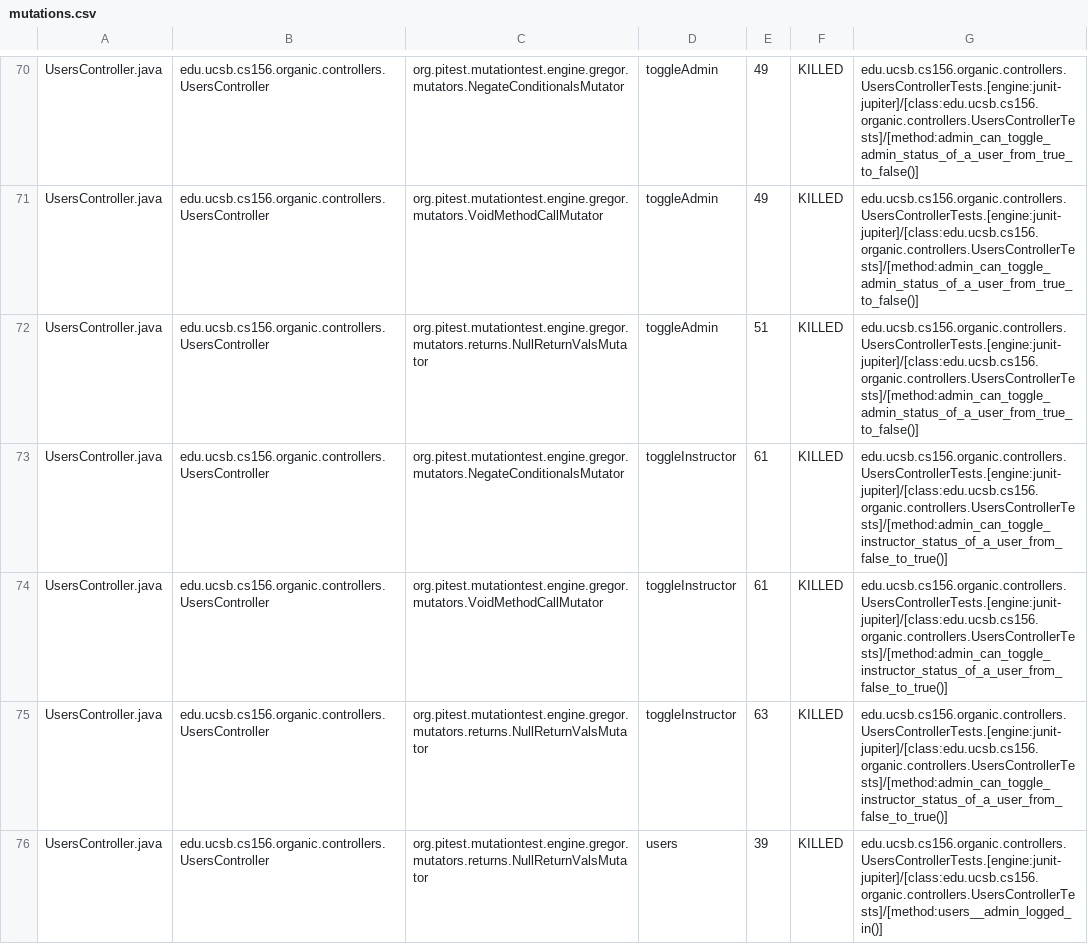
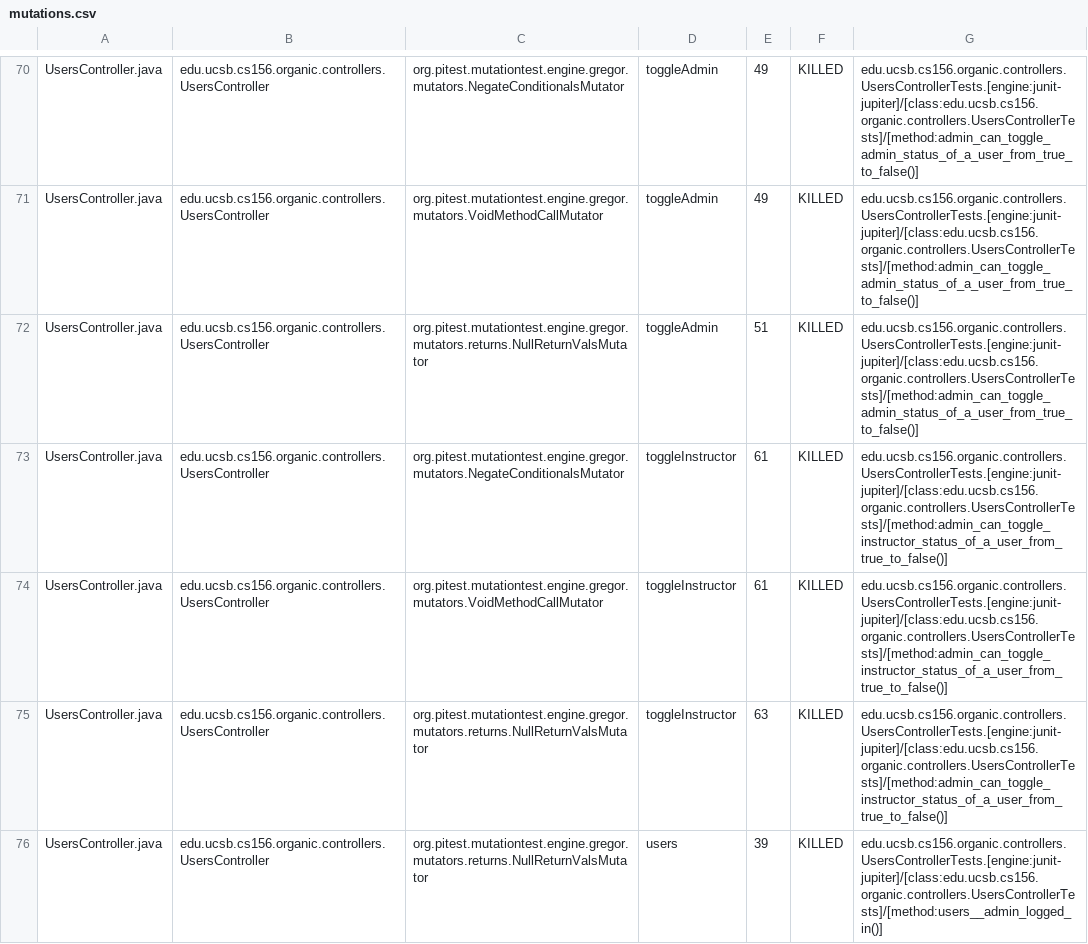
Before and after one commit to ucsb-cs156-f23/proj-organic-f23-6pm-2, a CSV file: prs/67/pitest/mutations.csv, drawn as a sheet; only a part is shown, gaps mark what is left out; the diff covers the shown part only.

Commit message:
Deploying to gh-pages from @ ucsb-cs156-f23/proj-organic-f23-6pm-2@2b2449c719f1811c005c04518b971a297d318e35 🚀

```diff
--- a/prs/67/pitest/mutations.csv
+++ b/prs/67/pitest/mutations.csv
@@ -72,5 +72,5 @@ UsersController.java,edu.ucsb.cs156.organic.controllers.UsersController,org.pite
 UsersController.java,edu.ucsb.cs156.organic.controllers.UsersController,org.pitest.mutationtest.engine.gregor.mutators.returns.NullReturnValsMutator,toggleAdmin,51,KILLED,edu.ucsb.cs156.organic.controllers.UsersControllerTests.[engine:junit-jupiter]/[class:edu.ucsb.cs156.organic.controllers.UsersControllerTests]/[method:admin_can_toggle_admin_status_of_a_user_from_true_to_false()]
-UsersController.java,edu.ucsb.cs156.organic.controllers.UsersController,org.pitest.mutationtest.engine.gregor.mutators.NegateConditionalsMutator,toggleInstructor,61,KILLED,edu.ucsb.cs156.organic.controllers.UsersControllerTests.[engine:junit-jupiter]/[class:edu.ucsb.cs156.organic.controllers.UsersControllerTests]/[method:admin_can_toggle_instructor_status_of_a_user_from_false_to_true()]
-UsersController.java,edu.ucsb.cs156.organic.controllers.UsersController,org.pitest.mutationtest.engine.gregor.mutators.VoidMethodCallMutator,toggleInstructor,61,KILLED,edu.ucsb.cs156.organic.controllers.UsersControllerTests.[engine:junit-jupiter]/[class:edu.ucsb.cs156.organic.controllers.UsersControllerTests]/[method:admin_can_toggle_instructor_status_of_a_user_from_false_to_true()]
-UsersController.java,edu.ucsb.cs156.organic.controllers.UsersController,org.pitest.mutationtest.engine.gregor.mutators.returns.NullReturnValsMutator,toggleInstructor,63,KILLED,edu.ucsb.cs156.organic.controllers.UsersControllerTests.[engine:junit-jupiter]/[class:edu.ucsb.cs156.organic.controllers.UsersControllerTests]/[method:admin_can_toggle_instructor_status_of_a_user_from_false_to_true()]
+UsersController.java,edu.ucsb.cs156.organic.controllers.UsersController,org.pitest.mutationtest.engine.gregor.mutators.NegateConditionalsMutator,toggleInstructor,61,KILLED,edu.ucsb.cs156.organic.controllers.UsersControllerTests.[engine:junit-jupiter]/[class:edu.ucsb.cs156.organic.controllers.UsersControllerTests]/[method:admin_can_toggle_instructor_status_of_a_user_from_true_to_false()]
+UsersController.java,edu.ucsb.cs156.organic.controllers.UsersController,org.pitest.mutationtest.engine.gregor.mutators.VoidMethodCallMutator,toggleInstructor,61,KILLED,edu.ucsb.cs156.organic.controllers.UsersControllerTests.[engine:junit-jupiter]/[class:edu.ucsb.cs156.organic.controllers.UsersControllerTests]/[method:admin_can_toggle_instructor_status_of_a_user_from_true_to_false()]
+UsersController.java,edu.ucsb.cs156.organic.controllers.UsersController,org.pitest.mutationtest.engine.gregor.mutators.returns.NullReturnValsMutator,toggleInstructor,63,KILLED,edu.ucsb.cs156.organic.controllers.UsersControllerTests.[engine:junit-jupiter]/[class:edu.ucsb.cs156.organic.controllers.UsersControllerTests]/[method:admin_can_toggle_instructor_status_of_a_user_from_true_to_false()]
 UsersController.java,edu.ucsb.cs156.organic.controllers.UsersController,org.pitest.mutationtest.engine.gregor.mutators.returns.NullReturnValsMutator,users,39,KILLED,edu.ucsb.cs156.organic.controllers.UsersControllerTests.[engine:junit-jupiter]/[class:edu.ucsb.cs156.organic.controllers.UsersControllerTests]/[method:users__admin_logged_in()]
```
Also changed, not shown: 5 edited cells elsewhere in this file, 17 other files.
